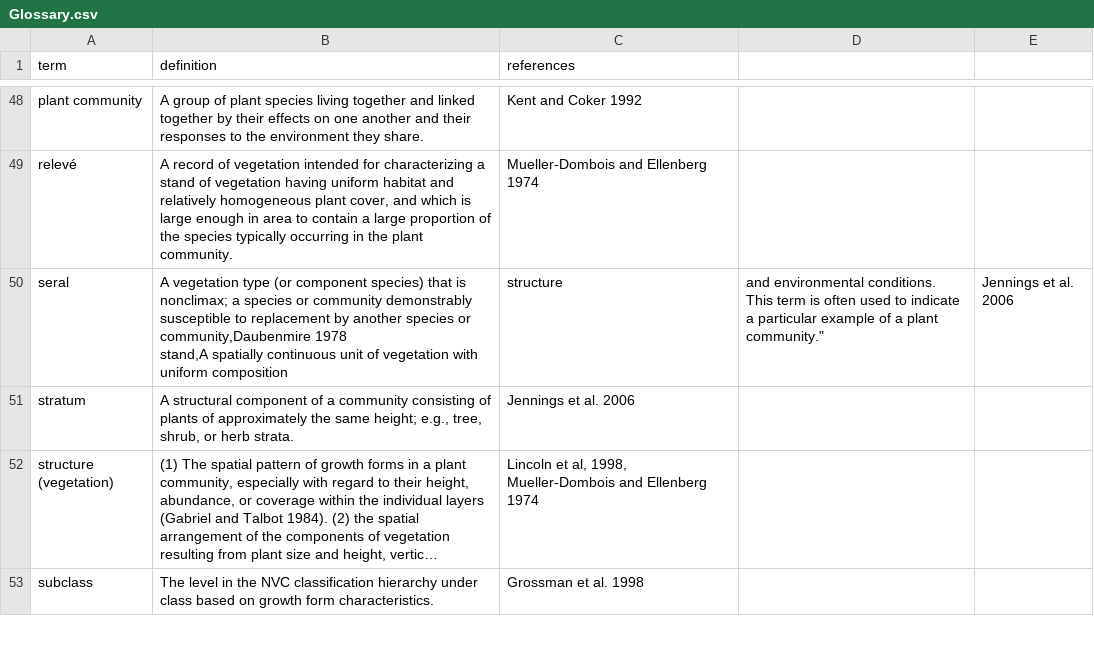
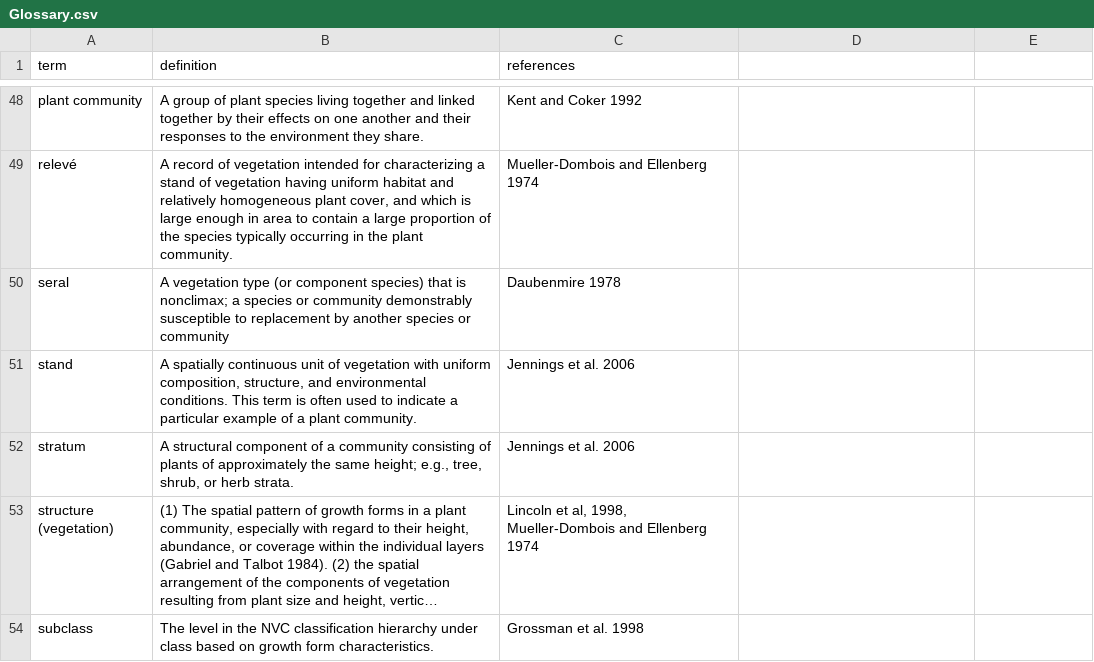
Before and after one commit to akveg-map/class-descriptions, a CSV file: Glossary.csv, drawn as a sheet; only a part is shown, gaps mark what is left out; long unchanged cells end in ….

Commit message:
Update Glossary.csv

```diff
--- a/Glossary.csv
+++ b/Glossary.csv
@@ -49,4 +49,4 @@ plant community,"A group of plant species living together and linked together by
 relevé,"A record of vegetation intended for characterizing a stand of vegetation having uniform habitat and relatively homogeneous plant cover, and which is large enough in area to contain a large proportion of the species typically occurring in the plant community.",Mueller-Dombois and Ellenberg 1974
-seral,"A vegetation type (or component species) that is nonclimax; a species or community demonstrably susceptible to replacement by another species or community,Daubenmire 1978
-stand,"A spatially continuous unit of vegetation with uniform composition, structure, and environmental conditions. This term is often used to indicate a particular example of a plant community.",Jennings et al. 2006
+seral,"A vegetation type (or component species) that is nonclimax; a species or community demonstrably susceptible to replacement by another species or community",Daubenmire 1978
+stand,"A spatially continuous unit of vegetation with uniform composition, structure, and environmental conditions. This term is often used to indicate a particular example of a plant community.",Jennings et al. 2006
 stratum,"A structural component of a community consisting of plants of approximately the same height; e.g., tree, shrub, or herb strata.",Jennings et al. 2006
```
